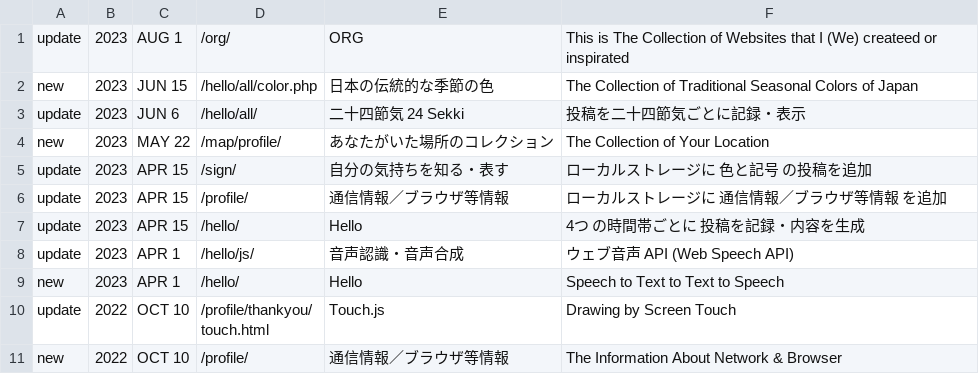
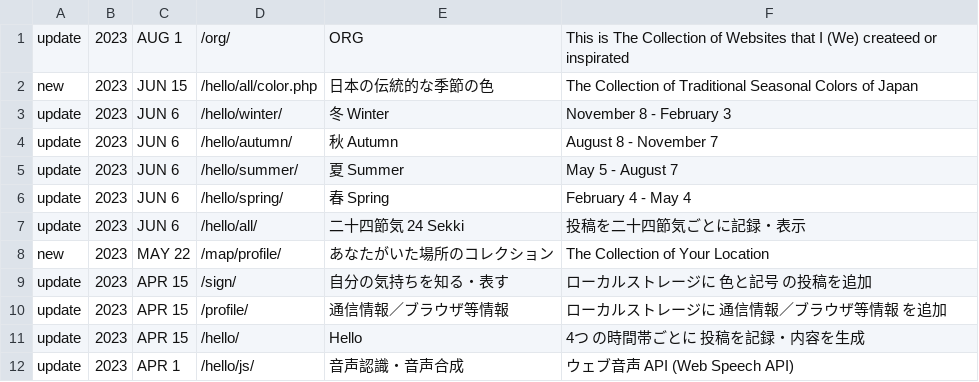
Before and after one commit to c-c-space/.github, a CSV file: ver/index.csv, drawn as a sheet; only a part is shown; the shorter side is filled out with more unchanged rows.

Commit message:
Update index.csv

```diff
--- a/ver/index.csv
+++ b/ver/index.csv
@@ -2,2 +2,6 @@ update,2023,AUG 1,"/org/"," ORG","This is The Collection of Websites that I (We)
 new,2023,JUN 15,"/hello/all/color.php","日本の伝統的な季節の色","The Collection of Traditional Seasonal Colors of Japan"
+update,2023,JUN 6,"/hello/winter/","冬 Winter","November 8 - February 3"
+update,2023,JUN 6,"/hello/autumn/","秋 Autumn","August 8 - November 7"
+update,2023,JUN 6,"/hello/summer/","夏 Summer","May 5 - August 7"
+update,2023,JUN 6,"/hello/spring/","春 Spring","February 4 - May 4"
 update,2023,JUN 6,"/hello/all/","二十四節気 24 Sekki","投稿を二十四節気ごとに記録・表示"
```
